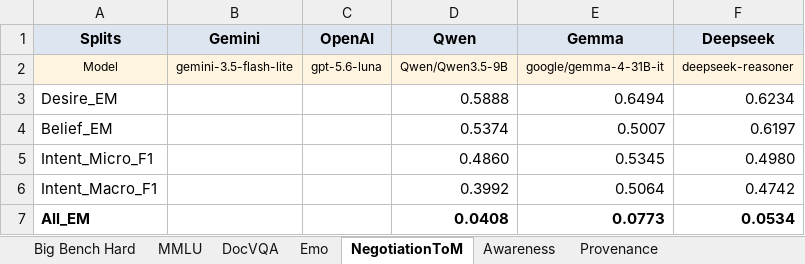
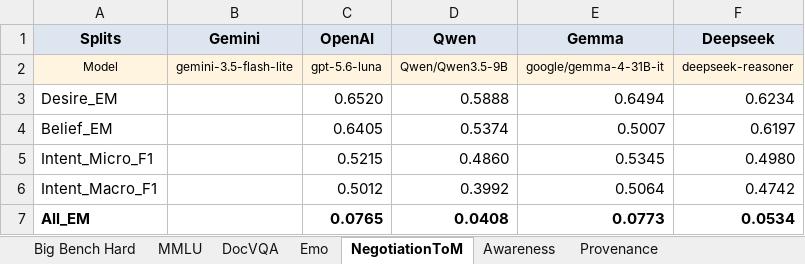
Before and after one commit to Harrybido2711/hai-teams, an Excel workbook: Final_result.xlsx, sheet NegotiationToM, drawn as a sheet; values as stored, in another font and other column widths than the file's, no borders; the diff names each change by its address in the sheet, - before the commit and + after, or states it on an @@ line.

```diff
--- a/Final_result.xlsx (sheet NegotiationToM)
+++ b/Final_result.xlsx (sheet NegotiationToM)
-C3 (OpenAI): (empty)
+C3 (OpenAI): 0.6520
-C4 (OpenAI): (empty)
+C4 (OpenAI): 0.6405
-C5 (OpenAI): (empty)
+C5 (OpenAI): 0.5215
-C6 (OpenAI): (empty)
+C6 (OpenAI): 0.5012
-C7 (OpenAI): (empty)
+C7 (OpenAI): 0.0765
```
Also changed, not shown: sheet Provenance, Tempo_results.xlsx, 2 other files.
